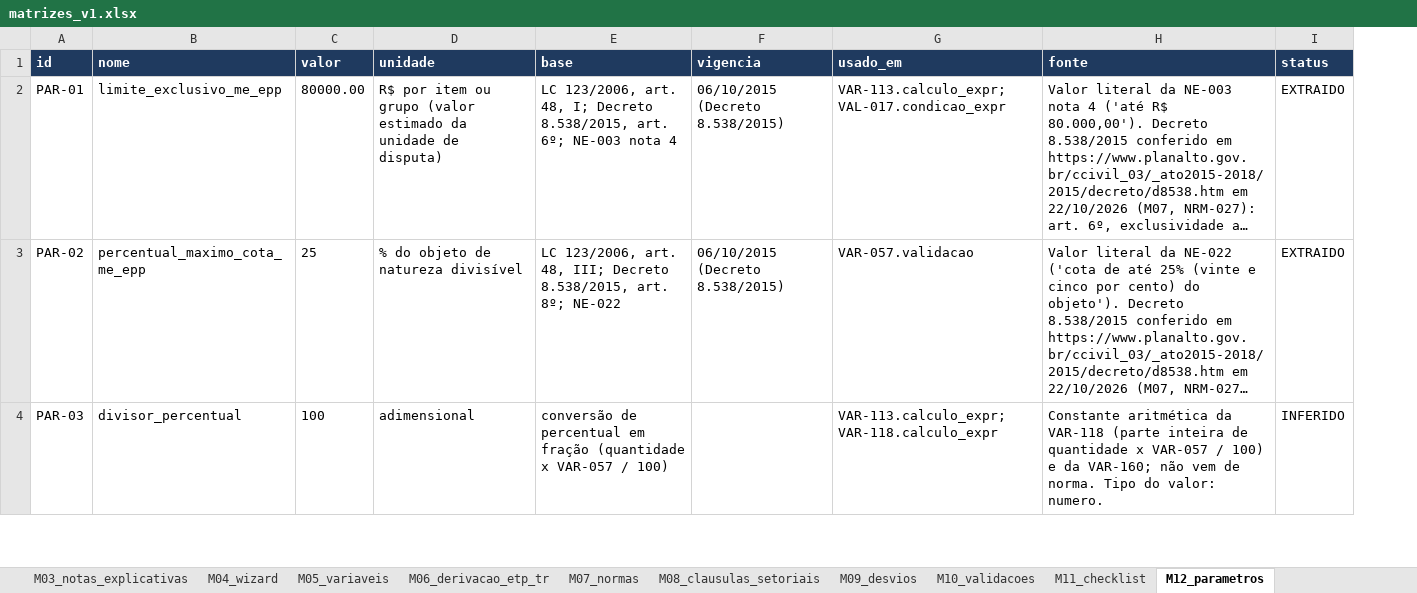
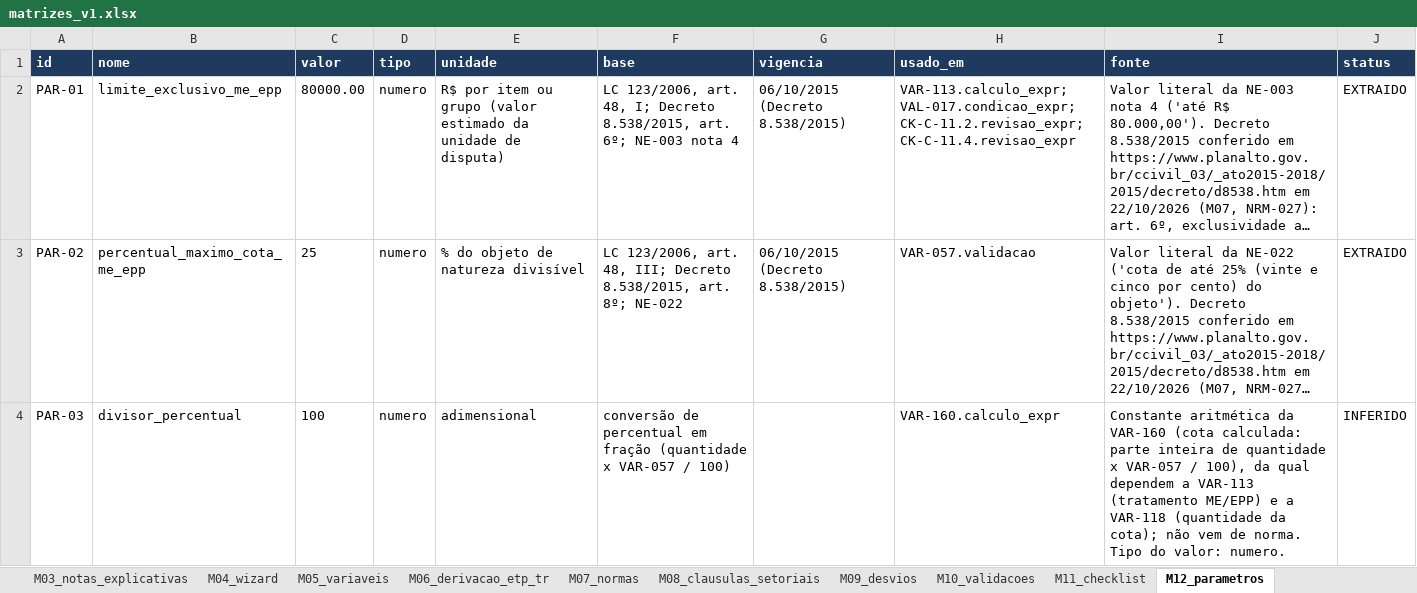
Before and after one commit to Utgas/Licita-, an Excel workbook: matrizes/v1/matrizes_v1.xlsx, sheet M12_parametros, drawn as a sheet; only a part is shown; long unchanged cells end in …; values as stored, in another font and other column widths than the file's, no borders; addresses are those after the commit; the diff covers the shown part only; the diff names each change by its address in the sheet, - before the commit and + after, or states it on an @@ line.

```diff
--- a/matrizes/v1/matrizes_v1.xlsx (sheet M12_parametros)
+++ b/matrizes/v1/matrizes_v1.xlsx (sheet M12_parametros)
+column D (tipo), rows 2-4: all numero
-H2 (usado_em): VAR-113.calculo_expr; VAL-017.condicao_expr
+H2 (usado_em): VAR-113.calculo_expr; VAL-017.condicao_expr; CK-C-11.2.revisao_expr; CK-C-11.4.revisao_expr
-H4 (usado_em): VAR-113.calculo_expr; VAR-118.calculo_expr
+H4 (usado_em): VAR-160.calculo_expr
-I4 (fonte): …aritmética da VAR-118 (parte inteira de quantidade x VAR-057 / 100) e da VAR-160; não vem…
+I4 (fonte): …aritmética da VAR-160 (cota calculada: parte inteira de quantidade x VAR-057 / 100), da qual dependem a VAR-113 (tratamento ME/EPP) e a VAR-118 (quantidade da cota); não vem…
```
Also changed, not shown: 2 edited cells elsewhere in this sheet, sheet M11_checklist, sheet M02_tr_blocos, sheet M05_variaveis, sheet M10_validacoes, sheet M09_desvios, sheet M08_clausulas_setoriais, 2 more sheets, 47 other files.
